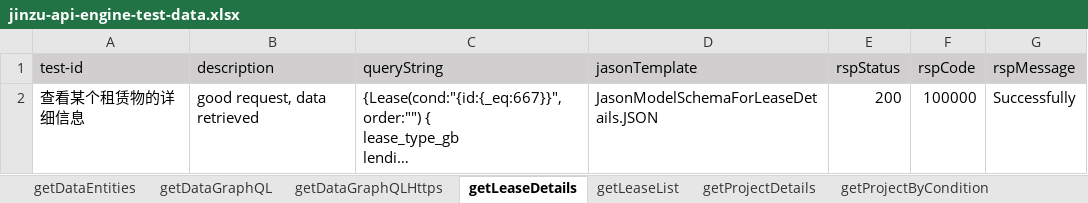
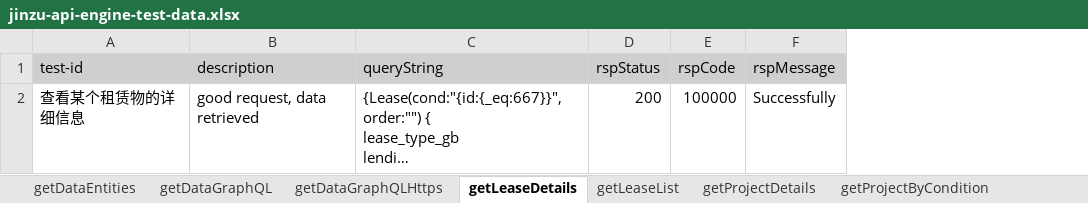
Before and after one commit to shaowenhao/performance-monitoring, an Excel workbook: src/main/resources/test-data-xls/jinzu-api-engine-test-data.xlsx, sheet getLeaseDetails, drawn as a sheet; long unchanged cells end in …; values as stored, in another font and other column widths than the file's, no borders; the diff names each change by its address in the sheet, - before the commit and + after, or states it on an @@ line.

Commit message:
update test case of jinzu

```diff
--- a/src/main/resources/test-data-xls/jinzu-api-engine-test-data.xlsx (sheet getLeaseDetails)
+++ b/src/main/resources/test-data-xls/jinzu-api-engine-test-data.xlsx (sheet getLeaseDetails)
-column D (jasonTemplate), row 2: JasonModelSchemaForLeaseDetails.JSON
```
Also changed, not shown: 2 other files.
